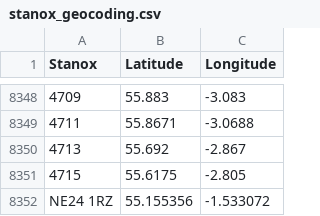
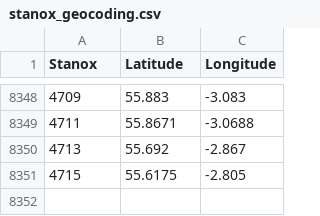
Before and after one commit to vgorin/trainhack4, a CSV file: sql/stanox_geocoding.csv, drawn as a sheet; only a part is shown, gaps mark what is left out; the diff names each change by its address in the sheet, - before the commit and + after, or states it on an @@ line.

```diff
--- a/sql/stanox_geocoding.csv
+++ b/sql/stanox_geocoding.csv
-row 8352: NE24 1RZ | 55.155356 | -1.533072
```
